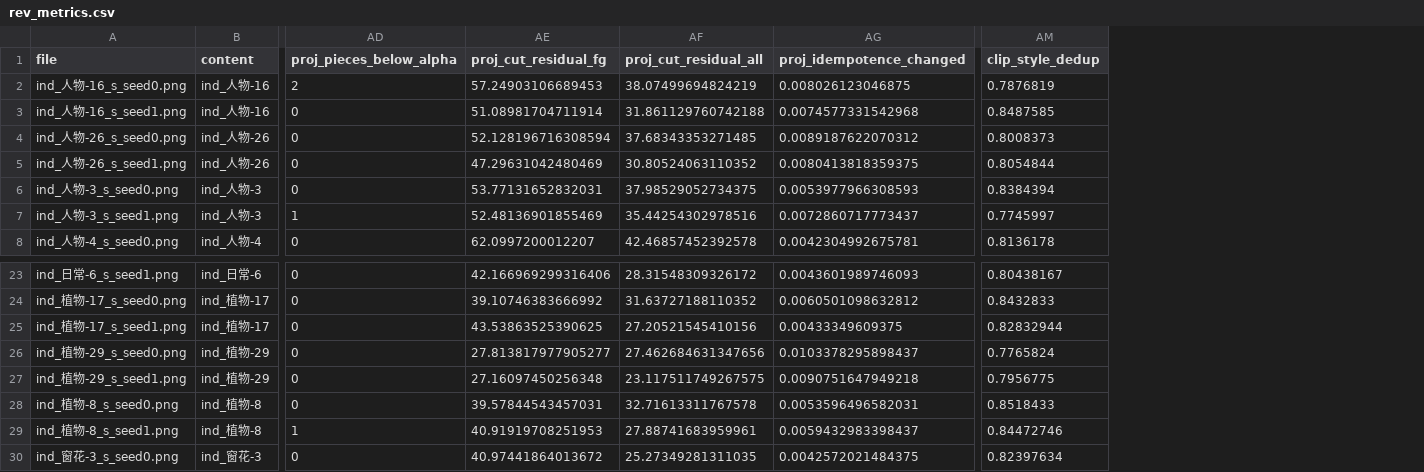
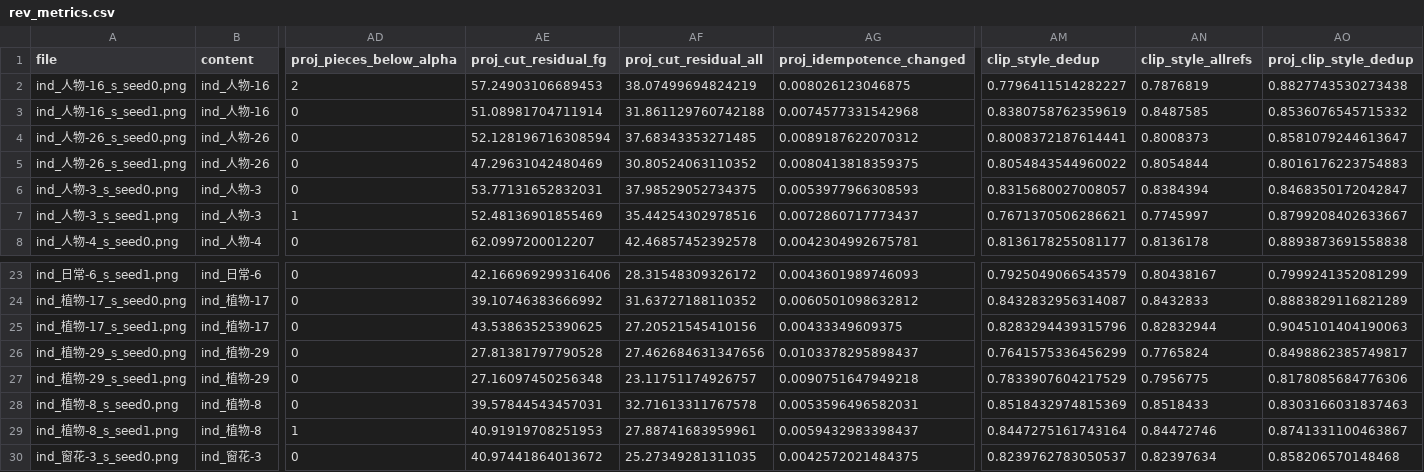
Before and after one commit to lzwhehe/kushulan-papercut-blora, a CSV file: results/cutcraft/metrics/cutline_self/rev_metrics.csv, drawn as a sheet; only a part is shown, gaps mark what is left out; addresses are those after the commit; the diff names each change by its address in the sheet, - before the commit and + after, or states it on an @@ line.

```diff
--- a/results/cutcraft/metrics/cutline_self/rev_metrics.csv
+++ b/results/cutcraft/metrics/cutline_self/rev_metrics.csv
+column AM (clip_style_dedup), rows 2-8: 0.7796411514282227 | 0.8380758762359619 | 0.8008372187614441 | 0.8054843544960022 | 0.8315680027008057 | 0.7671370506286621 | 0.8136178255081177; rows 23-30: 0.7925049066543579 | 0.8432832956314087 | 0.8283294439315796 | 0.7641575336456299 | 0.7833907604217529 | 0.8518432974815369 | 0.8447275161743164 | 0.8239762783050537
+column AO (proj_clip_style_dedup), rows 2-8: 0.8827743530273438 | 0.8536076545715332 | 0.8581079244613647 | 0.8016176223754883 | 0.8468350172042847 | 0.8799208402633667 | 0.8893873691558838; rows 23-30: 0.7999241352081299 | 0.8883829116821289 | 0.9045101404190063 | 0.8498862385749817 | 0.8178085684776306 | 0.8303166031837463 | 0.8741331100463867 | 0.858206570148468
-AN1: clip_style_dedup
+AN1: clip_style_allrefs
-AE26 (proj_cut_residual_fg): 27.813817977905277
+AE26 (proj_cut_residual_fg): 27.81381797790528
-AF27 (proj_cut_residual_all): 23.117511749267575
+AF27 (proj_cut_residual_all): 23.11751174926757
```
Also changed, not shown: results/cutcraft/metrics/blora_guide/rev_metrics.csv, results/cutcraft/metrics/blora_style_cn/rev_metrics.csv, 50 other files.
